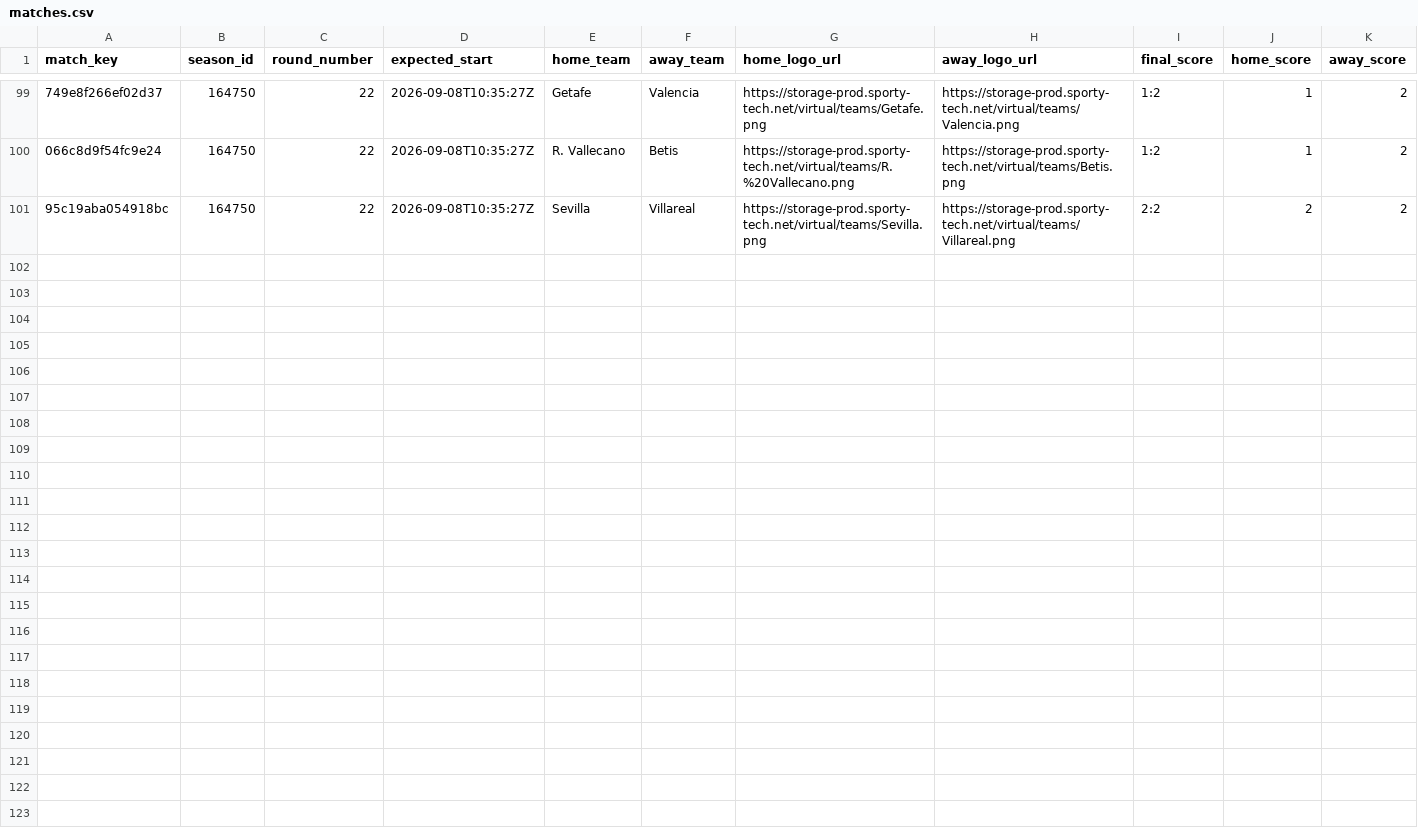
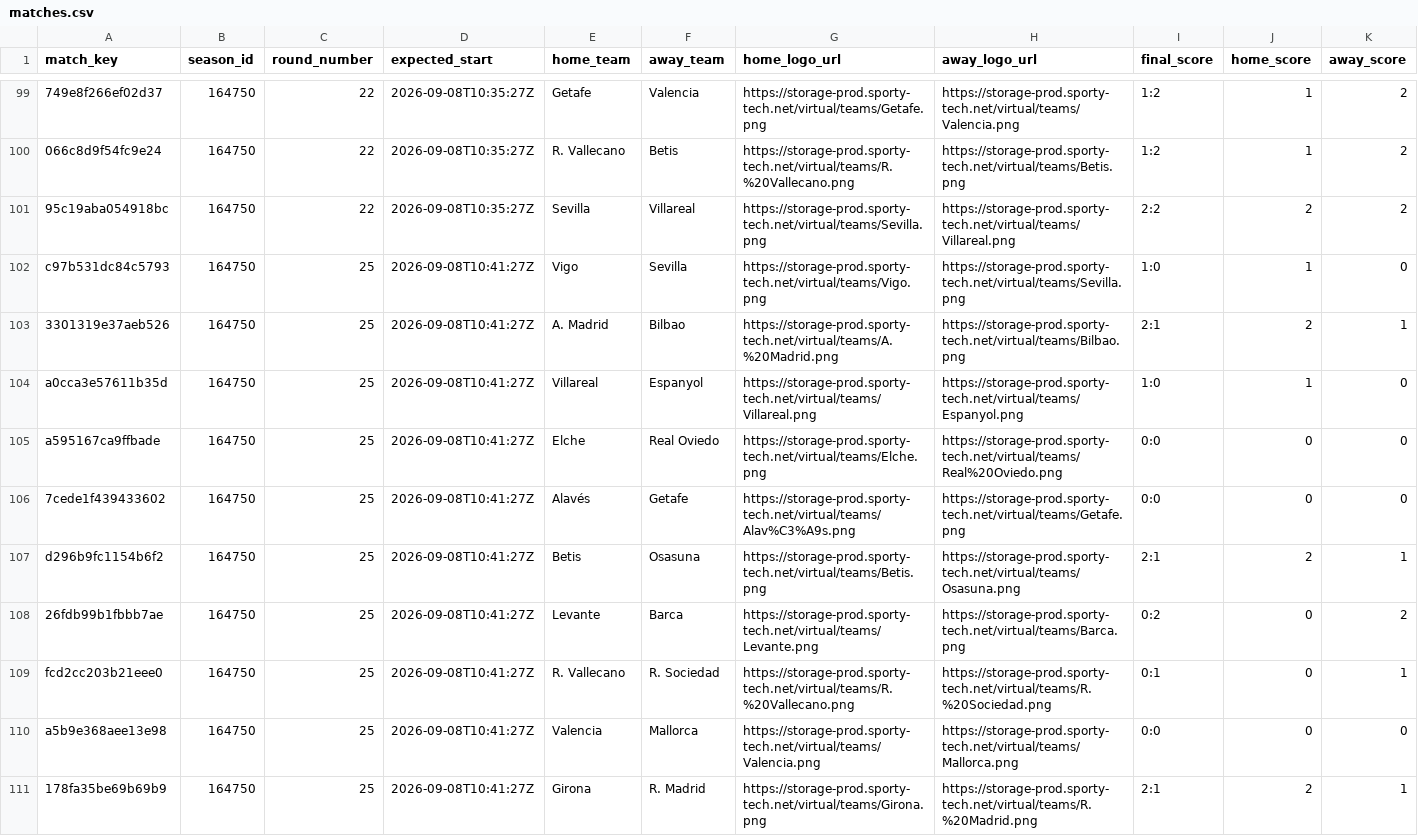
Before and after one commit to michaeldiary77-sys/virtual-leagues-collector, a CSV file: data/8037_spanish-league/matches.csv, drawn as a sheet; only a part is shown, gaps mark what is left out; rows hold the shown columns only; the diff names each change by its address in the sheet, - before the commit and + after, or states it on an @@ line.

```diff
--- a/data/8037_spanish-league/matches.csv
+++ b/data/8037_spanish-league/matches.csv
+row 102: c97b531dc84c5793 | 164750 | 25 | 2026-09-08T10:41:27Z | Vigo | Sevilla | https://storage-prod.sporty-tech.net/virtual/teams/Vigo.png | https://storage-prod.sporty-tech.net/virtual/teams/Sevilla.png | 1:0 | 1 | 0
+row 103: 3301319e37aeb526 | 164750 | 25 | 2026-09-08T10:41:27Z | A. Madrid | Bilbao | https://storage-prod.sporty-tech.net/virtual/teams/A.%20Madrid.png | https://storage-prod.sporty-tech.net/virtual/teams/Bilbao.png | 2:1 | 2 | 1
+row 104: a0cca3e57611b35d | 164750 | 25 | 2026-09-08T10:41:27Z | Villareal | Espanyol | https://storage-prod.sporty-tech.net/virtual/teams/Villareal.png | https://storage-prod.sporty-tech.net/virtual/teams/Espanyol.png | 1:0 | 1 | 0
+row 105: a595167ca9ffbade | 164750 | 25 | 2026-09-08T10:41:27Z | Elche | Real Oviedo | https://storage-prod.sporty-tech.net/virtual/teams/Elche.png | https://storage-prod.sporty-tech.net/virtual/teams/Real%20Oviedo.png | 0:0 | 0 | 0
+row 106: 7cede1f439433602 | 164750 | 25 | 2026-09-08T10:41:27Z | Alavés | Getafe | https://storage-prod.sporty-tech.net/virtual/teams/Alav%C3%A9s.png | https://storage-prod.sporty-tech.net/virtual/teams/Getafe.png | 0:0 | 0 | 0
+row 107: d296b9fc1154b6f2 | 164750 | 25 | 2026-09-08T10:41:27Z | Betis | Osasuna | https://storage-prod.sporty-tech.net/virtual/teams/Betis.png | https://storage-prod.sporty-tech.net/virtual/teams/Osasuna.png | 2:1 | 2 | 1
+row 108: 26fdb99b1fbbb7ae | 164750 | 25 | 2026-09-08T10:41:27Z | Levante | Barca | https://storage-prod.sporty-tech.net/virtual/teams/Levante.png | https://storage-prod.sporty-tech.net/virtual/teams/Barca.png | 0:2 | 0 | 2
+row 109: fcd2cc203b21eee0 | 164750 | 25 | 2026-09-08T10:41:27Z | R. Vallecano | R. Sociedad | https://storage-prod.sporty-tech.net/virtual/teams/R.%20Vallecano.png | https://storage-prod.sporty-tech.net/virtual/teams/R.%20Sociedad.png | 0:1 | 0 | 1
+row 110: a5b9e368aee13e98 | 164750 | 25 | 2026-09-08T10:41:27Z | Valencia | Mallorca | https://storage-prod.sporty-tech.net/virtual/teams/Valencia.png | https://storage-prod.sporty-tech.net/virtual/teams/Mallorca.png | 0:0 | 0 | 0
+row 111: 178fa35be69b69b9 | 164750 | 25 | 2026-09-08T10:41:27Z | Girona | R. Madrid | https://storage-prod.sporty-tech.net/virtual/teams/Girona.png | https://storage-prod.sporty-tech.net/virtual/teams/R.%20Madrid.png | 2:1 | 2 | 1
```
Also changed, not shown: data/8035_english-league/matches.csv, data/8056_champions-league/matches.csv, 42 other files.
